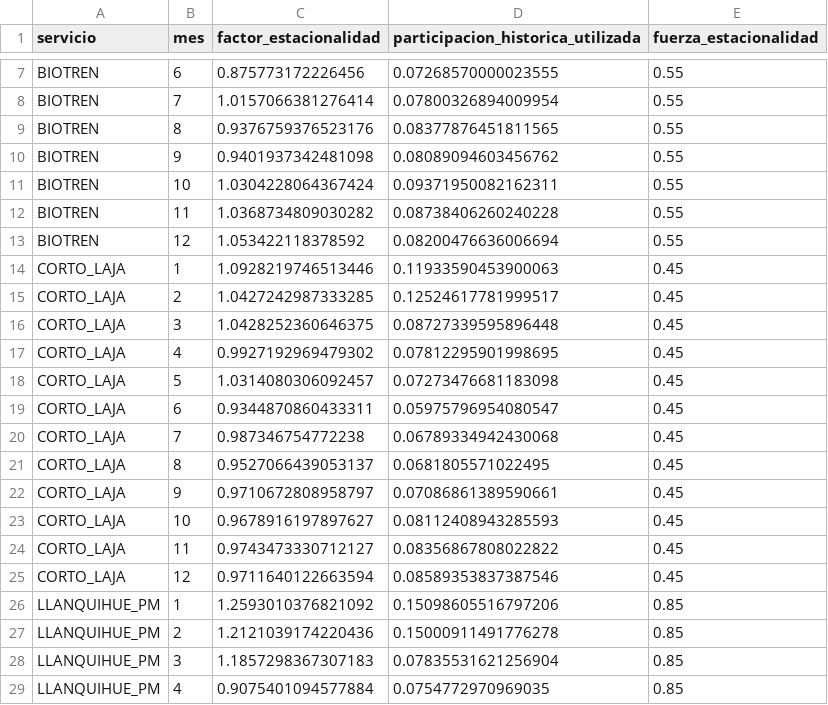
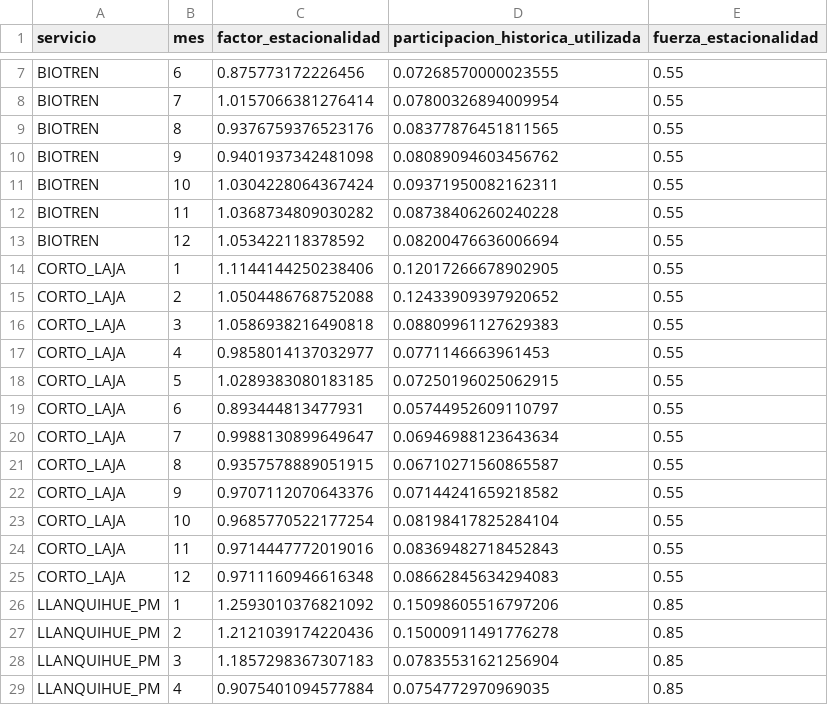
Before and after one commit to J0rgeTK/BT-CL-TA-LPM-MPDA, a CSV file: outputs/factores_estacionalidad_mensual.csv, drawn as a sheet; only a part is shown, gaps mark what is left out; removed rows and columns are numbered as before the commit, all else as after; the diff names each change by its address in the sheet, - before the commit and + after, or states it on an @@ line.

```diff
--- a/outputs/factores_estacionalidad_mensual.csv
+++ b/outputs/factores_estacionalidad_mensual.csv
-row 14: CORTO_LAJA | 1 | 1.0928219746513446 | 0.11933590453900063 | 0.45
-row 15: CORTO_LAJA | 2 | 1.0427242987333285 | 0.12524617781999517 | 0.45
-row 16: CORTO_LAJA | 3 | 1.0428252360646375 | 0.08727339595896448 | 0.45
-row 17: CORTO_LAJA | 4 | 0.9927192969479302 | 0.07812295901998695 | 0.45
-row 18: CORTO_LAJA | 5 | 1.0314080306092457 | 0.07273476681183098 | 0.45
-row 19: CORTO_LAJA | 6 | 0.9344870860433311 | 0.05975796954080547 | 0.45
-row 20: CORTO_LAJA | 7 | 0.987346754772238 | 0.06789334942430068 | 0.45
-row 21: CORTO_LAJA | 8 | 0.9527066439053137 | 0.0681805571022495 | 0.45
-row 22: CORTO_LAJA | 9 | 0.9710672808958797 | 0.07086861389590661 | 0.45
-row 23: CORTO_LAJA | 10 | 0.9678916197897627 | 0.08112408943285593 | 0.45
-row 24: CORTO_LAJA | 11 | 0.9743473330712127 | 0.08356867808022822 | 0.45
-row 25: CORTO_LAJA | 12 | 0.9711640122663594 | 0.08589353837387546 | 0.45
+row 14: CORTO_LAJA | 1 | 1.1144144250238406 | 0.12017266678902905 | 0.55
+row 15: CORTO_LAJA | 2 | 1.0504486768752088 | 0.12433909397920652 | 0.55
+row 16: CORTO_LAJA | 3 | 1.0586938216490818 | 0.08809961127629383 | 0.55
+row 17: CORTO_LAJA | 4 | 0.9858014137032977 | 0.0771146663961453 | 0.55
+row 18: CORTO_LAJA | 5 | 1.0289383080183185 | 0.07250196025062915 | 0.55
+row 19: CORTO_LAJA | 6 | 0.893444813477931 | 0.05744952609110797 | 0.55
+row 20: CORTO_LAJA | 7 | 0.9988130899649647 | 0.06946988123643634 | 0.55
+row 21: CORTO_LAJA | 8 | 0.9357578889051915 | 0.06710271560865587 | 0.55
+row 22: CORTO_LAJA | 9 | 0.9707112070643376 | 0.07144241659218582 | 0.55
+row 23: CORTO_LAJA | 10 | 0.9685770522177254 | 0.08198417825284104 | 0.55
+row 24: CORTO_LAJA | 11 | 0.9714447772019016 | 0.08369482718452843 | 0.55
+row 25: CORTO_LAJA | 12 | 0.9711160946616348 | 0.08662845634294083 | 0.55
```
Also changed, not shown: outputs/detalle_calculo_mensual_elastico.csv, outputs/proyeccion_2027_resumen_mensual_elastico.csv, 5 other files.
